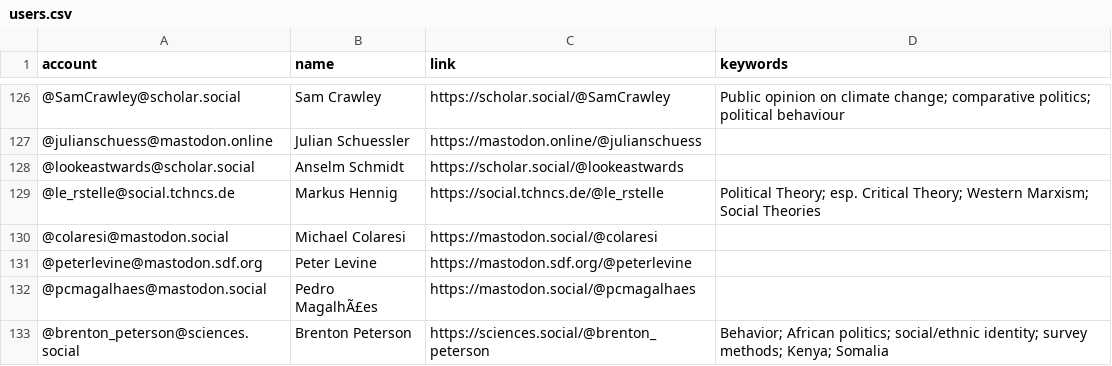
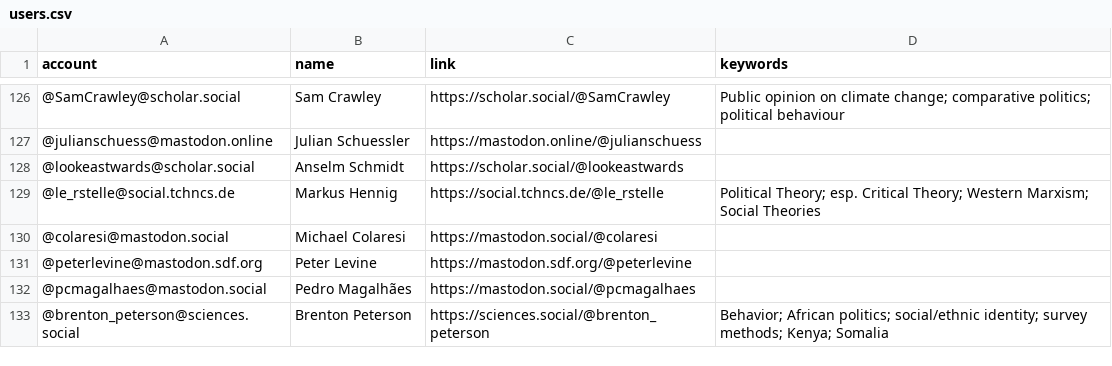
Before and after one commit to brentonpeterson/Mastodon-PoliScientists, a CSV file: resources/users.csv, drawn as a sheet; only a part is shown, gaps mark what is left out.

Commit message:
Add files via upload
fixing accents/diacritics

```diff
--- a/resources/users.csv
+++ b/resources/users.csv
@@ -131,3 +131,3 @@ account,name,link,keywords
 @peterlevine@mastodon.sdf.org,Peter Levine,https://mastodon.sdf.org/@peterlevine,
-@pcmagalhaes@mastodon.social,Pedro MagalhÃ£es,https://mastodon.social/@pcmagalhaes,
+@pcmagalhaes@mastodon.social,Pedro Magalhães,https://mastodon.social/@pcmagalhaes,
 @brenton_peterson@sciences.social,Brenton Peterson,https://sciences.social/@brenton_peterson,Behavior; African politics; social/ethnic identity; survey methods; Kenya; Somalia
```
